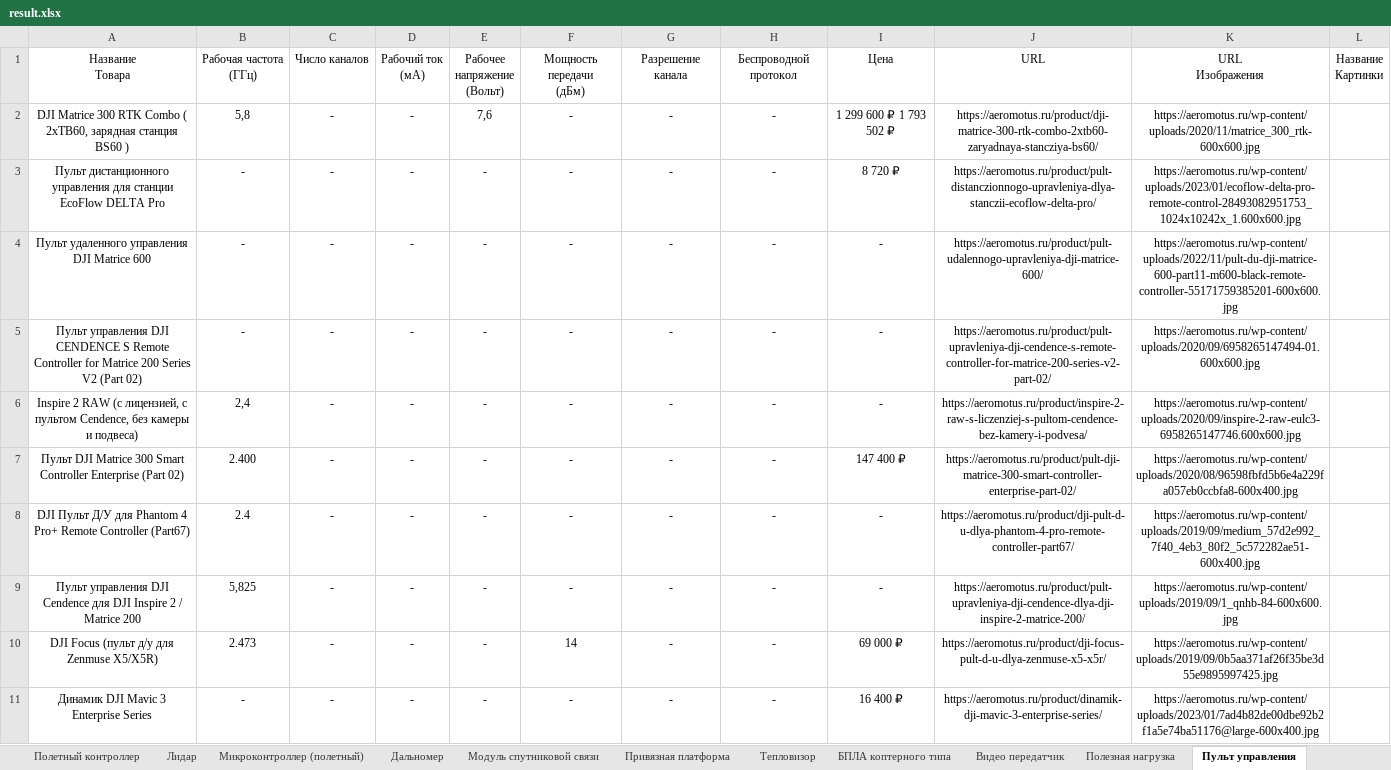
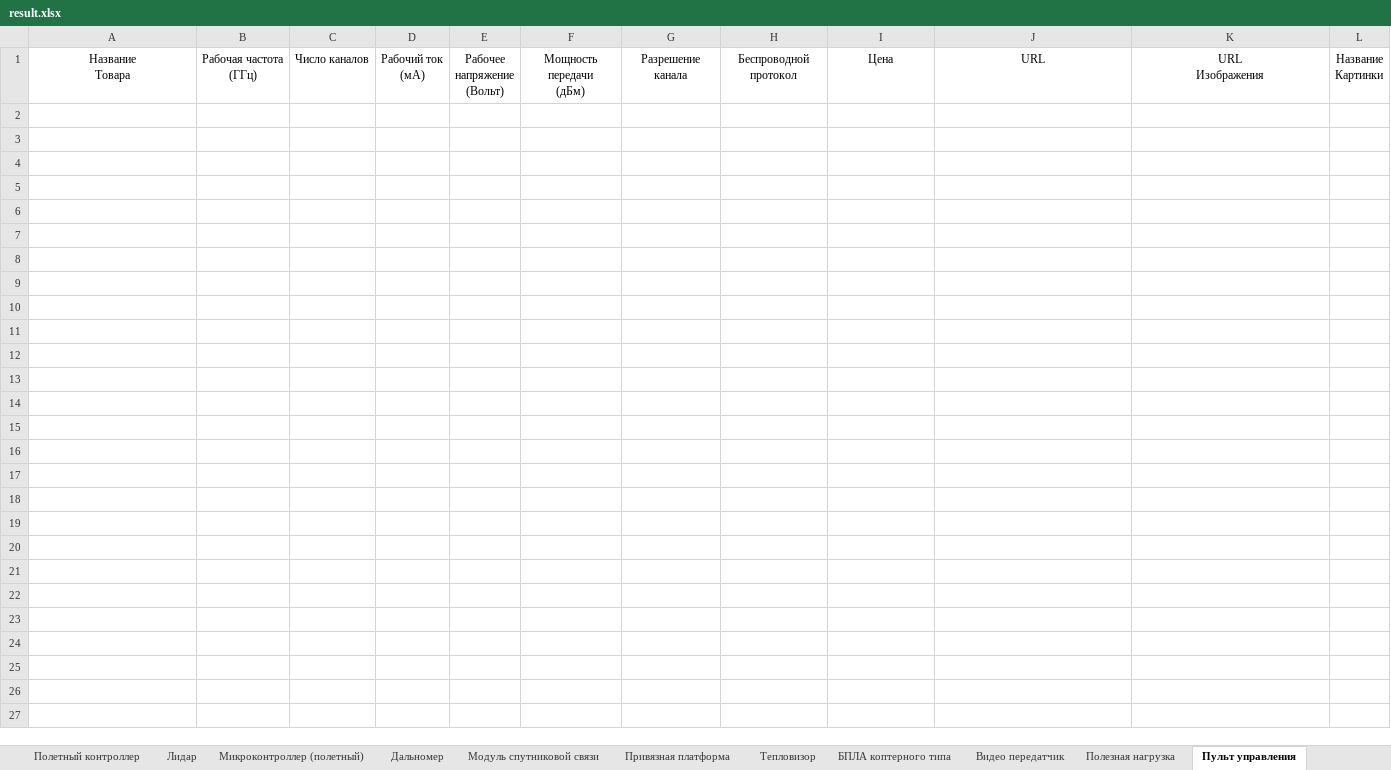
Before and after one commit to Sselesion/drone_parser, an Excel workbook: result.xlsx, sheet Пульт управления, drawn as a sheet; only a part is shown; values as stored, in another font and other column widths than the file's, no borders; the diff covers the shown part only; the diff names each change by its address in the sheet, - before the commit and + after, or states it on an @@ line.

```diff
--- a/result.xlsx (sheet Пульт управления)
+++ b/result.xlsx (sheet Пульт управления)
-row 2: DJI Matrice 300 RTK Combo ( 2xTB60, зарядная станция BS60 ) | 5,8 | - | - | 7,6 | - | - | - | 1 299 600 ₽ 1 793 502 ₽ | https://aeromotus.ru/product/dji-matrice-300-rtk-combo-2xtb60-zaryadnaya-stancziya-bs60/ | https://aeromotus.ru/wp-content/uploads/2020/11/matrice_300_rtk-600x600.jpg
-row 3: Пульт дистанционного управления для станции EcoFlow DELTA Pro | - | - | - | - | - | - | - | 8 720 ₽ | https://aeromotus.ru/product/pult-distanczionnogo-upravleniya-dlya-stanczii-ecoflow-delta-pro/ | https://aeromotus.ru/wp-content/uploads/2023/01/ecoflow-delta-pro-remote-control-28493082951753_1024x10242x_1.600x600.jpg
-row 4: Пульт удаленного управления DJI Matrice 600 | - | - | - | - | - | - | - | - | https://aeromotus.ru/product/pult-udalennogo-upravleniya-dji-matrice-600/ | https://aeromotus.ru/wp-content/uploads/2022/11/pult-du-dji-matrice-600-part11-m600-black-remote-controller-55171759385201-600x600.jpg
-row 5: Пульт управления DJI CENDENCE S Remote Controller for Matrice 200 Series V2 (Part 02) | - | - | - | - | - | - | - | - | https://aeromotus.ru/product/pult-upravleniya-dji-cendence-s-remote-controller-for-matrice-200-series-v2-part-02/ | https://aeromotus.ru/wp-content/uploads/2020/09/6958265147494-01.600x600.jpg
-row 6: Inspire 2 RAW (с лицензией, с пультом Cendence, без камеры и подвеса) | 2,4 | - | - | - | - | - | - | - | https://aeromotus.ru/product/inspire-2-raw-s-liczenziej-s-pultom-cendence-bez-kamery-i-podvesa/ | https://aeromotus.ru/wp-content/uploads/2020/09/inspire-2-raw-eulc3-6958265147746.600x600.jpg
-row 7: Пульт DJI Matrice 300 Smart Controller Enterprise (Part 02) | 2.400 | - | - | - | - | - | - | 147 400 ₽ | https://aeromotus.ru/product/pult-dji-matrice-300-smart-controller-enterprise-part-02/ | https://aeromotus.ru/wp-content/uploads/2020/08/96598fbfd5b6e4a229fa057eb0ccbfa8-600x400.jpg
-row 8: DJI Пульт Д/У для Phantom 4 Pro+ Remote Controller (Part67) | 2.4 | - | - | - | - | - | - | - | https://aeromotus.ru/product/dji-pult-d-u-dlya-phantom-4-pro-remote-controller-part67/ | https://aeromotus.ru/wp-content/uploads/2019/09/medium_57d2e992_7f40_4eb3_80f2_5c572282ae51-600x400.jpg
-row 9: Пульт управления DJI Cendence для DJI Inspire 2 / Matrice 200 | 5,825 | - | - | - | - | - | - | - | https://aeromotus.ru/product/pult-upravleniya-dji-cendence-dlya-dji-inspire-2-matrice-200/ | https://aeromotus.ru/wp-content/uploads/2019/09/1_qnhb-84-600x600.jpg
-row 10: DJI Focus (пульт д/у для Zenmuse X5/X5R) | 2.473 | - | - | - | 14 | - | - | 69 000 ₽ | https://aeromotus.ru/product/dji-focus-pult-d-u-dlya-zenmuse-x5-x5r/ | https://aeromotus.ru/wp-content/uploads/2019/09/0b5aa371af26f35be3d55e9895997425.jpg
-row 11: Динамик DJI Mavic 3 Enterprise Series | - | - | - | - | - | - | - | 16 400 ₽ | https://aeromotus.ru/product/dinamik-dji-mavic-3-enterprise-series/ | https://aeromotus.ru/wp-content/uploads/2023/01/7ad4b82de00dbe92b2f1a5e74ba51176@large-600x400.jpg
```
Also changed, not shown: 62 removed rows elsewhere in this sheet, sheet Батарея, sheet Полезная нагрузка, sheet Тепловизор, sheet БПЛА коптерного типа, 7 other files.
